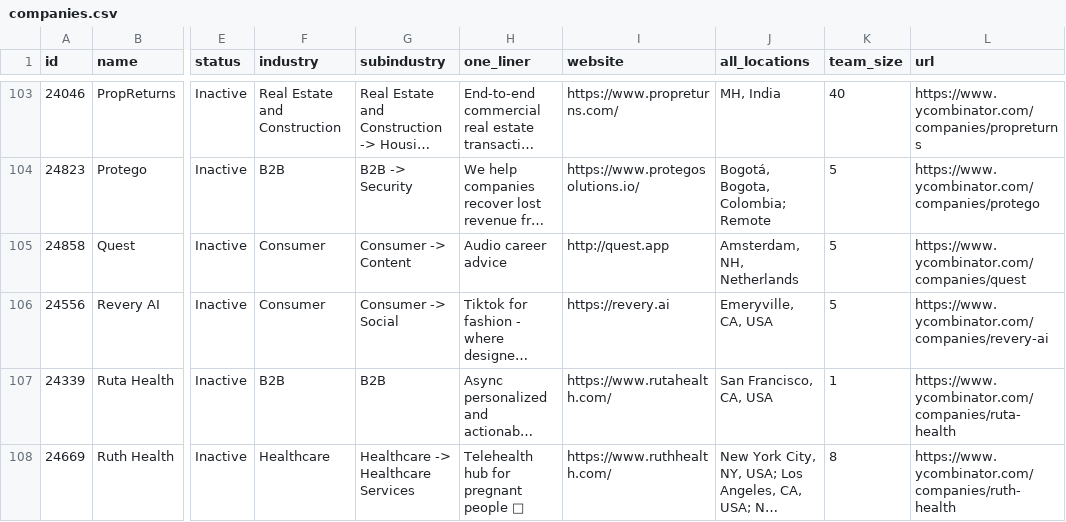
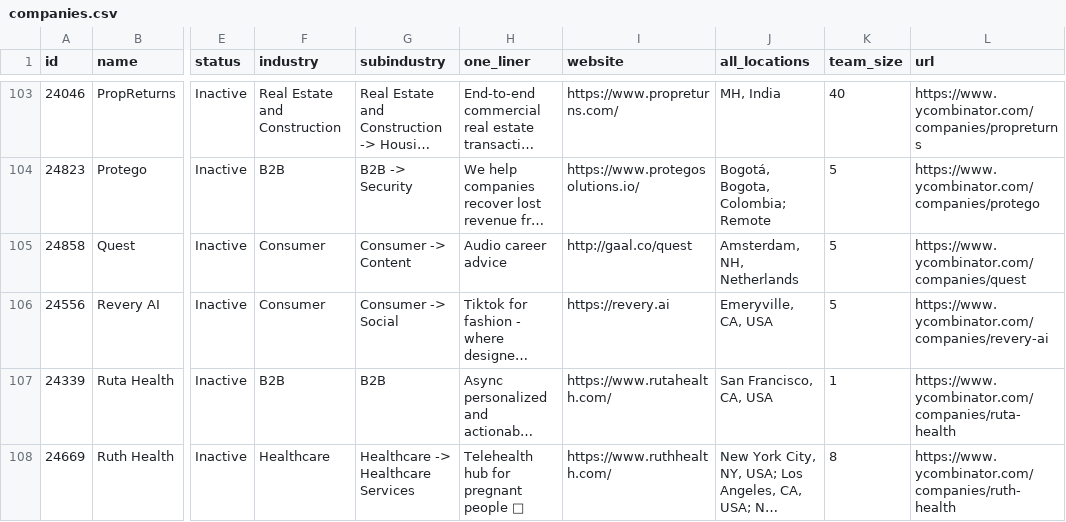
Before and after one commit to shawncshen/failed-yc-founders, a CSV file: data/companies.csv, drawn as a sheet; only a part is shown, gaps mark what is left out; long unchanged cells end in …; the diff covers the shown part only; the diff names each change by its address in the sheet, - before the commit and + after, or states it on an @@ line.

```diff
--- a/data/companies.csv
+++ b/data/companies.csv
-I105 (website): http://quest.app
+I105 (website): http://gaal.co/quest
```
Also changed, not shown: 5 added rows elsewhere in this file, 1 other file.
